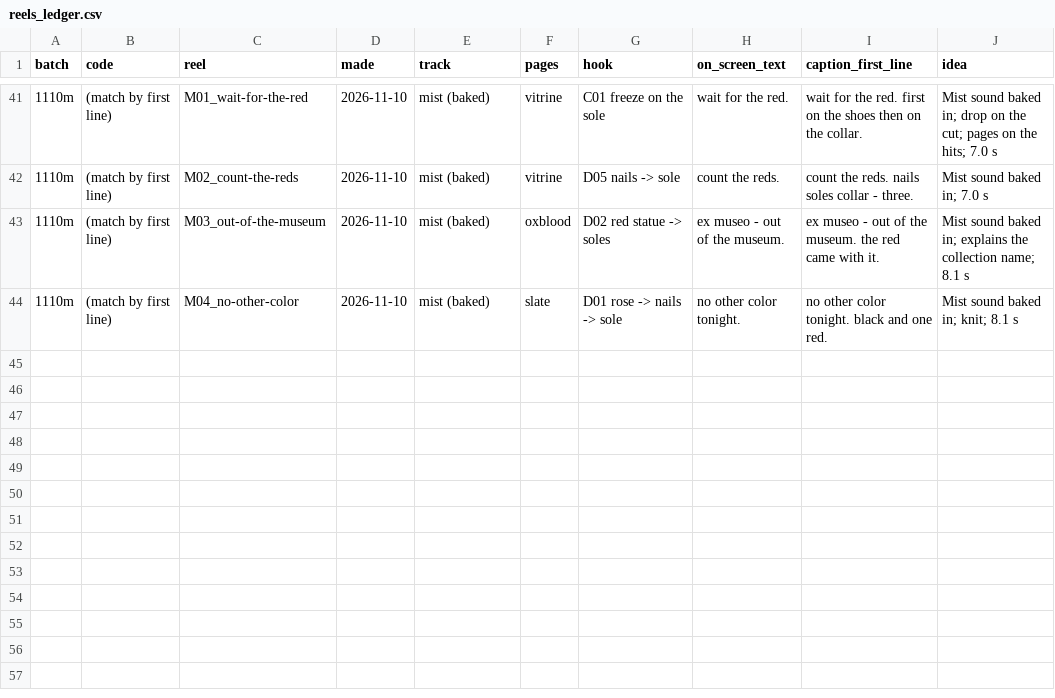
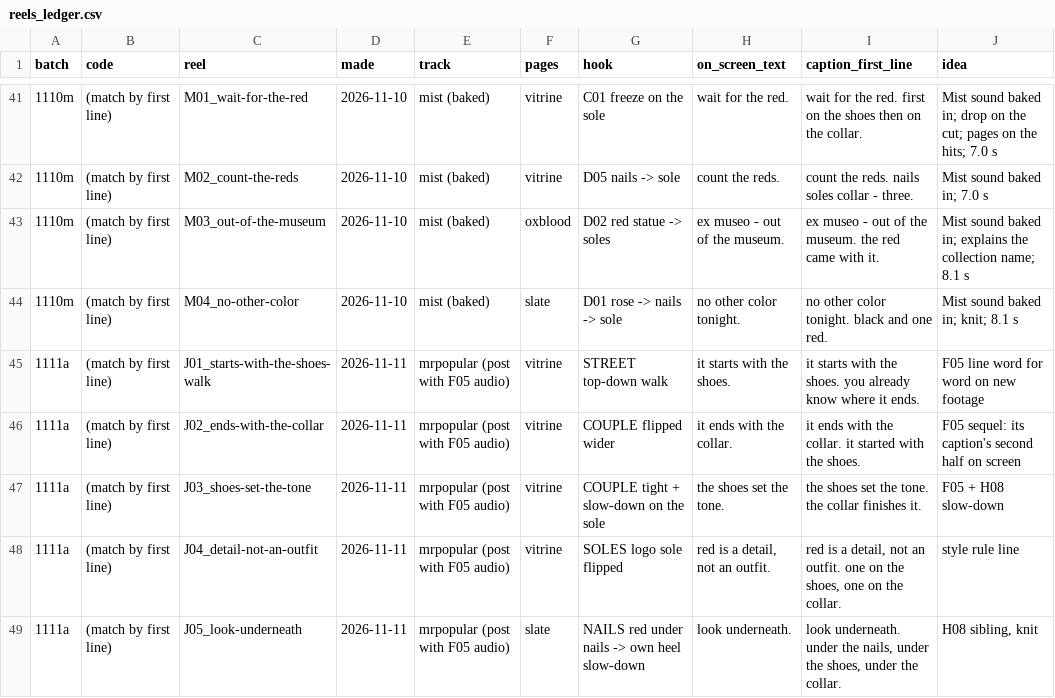
Before and after one commit to skiiskiiskiiskii/9sky-reels, a CSV file: reels_ledger.csv, drawn as a sheet; only a part is shown, gaps mark what is left out; the diff names each change by its address in the sheet, - before the commit and + after, or states it on an @@ line.

```diff
--- a/reels_ledger.csv
+++ b/reels_ledger.csv
+row 45: 1111a | (match by first line) | J01_starts-with-the-shoes-walk | 2026-11-11 | mrpopular (post with F05 audio) | vitrine | STREET top-down walk | it starts with the shoes. | it starts with the shoes. you already know where it ends. | F05 line word for word on new footage
+row 46: 1111a | (match by first line) | J02_ends-with-the-collar | 2026-11-11 | mrpopular (post with F05 audio) | vitrine | COUPLE flipped wider | it ends with the collar. | it ends with the collar. it started with the shoes. | F05 sequel: its caption's second half on screen
+row 47: 1111a | (match by first line) | J03_shoes-set-the-tone | 2026-11-11 | mrpopular (post with F05 audio) | vitrine | COUPLE tight + slow-down on the sole | the shoes set the tone. | the shoes set the tone. the collar finishes it. | F05 + H08 slow-down
+row 48: 1111a | (match by first line) | J04_detail-not-an-outfit | 2026-11-11 | mrpopular (post with F05 audio) | vitrine | SOLES logo sole flipped | red is a detail, not an outfit. | red is a detail, not an outfit. one on the shoes, one on the collar. | style rule line
+row 49: 1111a | (match by first line) | J05_look-underneath | 2026-11-11 | mrpopular (post with F05 audio) | slate | NAILS red under nails -> own heel slow-down | look underneath. | look underneath. under the nails, under the shoes, under the collar. | H08 sibling, knit
```
Also changed, not shown: reels_results.csv, 7 other files.
